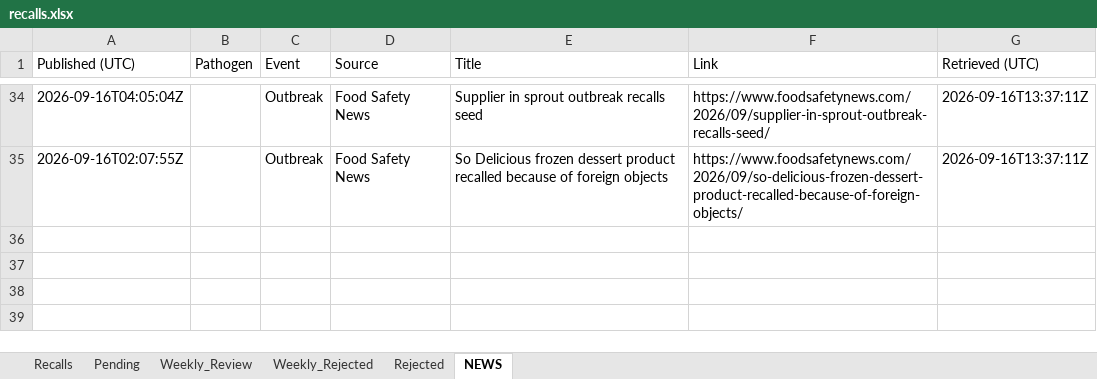
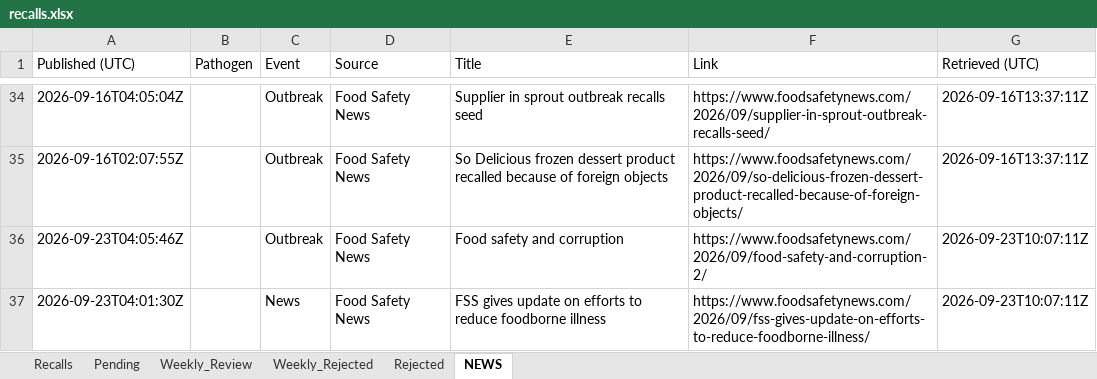
Before and after one commit to gstoforos/Food-Safety-Intelligence-System, an Excel workbook: docs/data/recalls.xlsx, sheet NEWS, drawn as a sheet; only a part is shown, gaps mark what is left out; values as stored, in another font and other column widths than the file's, no borders; the diff names each change by its address in the sheet, - before the commit and + after, or states it on an @@ line.

```diff
--- a/docs/data/recalls.xlsx (sheet NEWS)
+++ b/docs/data/recalls.xlsx (sheet NEWS)
+row 36: 2026-09-23T04:05:46Z |  | Outbreak | Food Safety News | Food safety and corruption | https://www.foodsafetynews.com/2026/09/food-safety-and-corruption-2/ | 2026-09-23T10:07:11Z
+row 37: 2026-09-23T04:01:30Z |  | News | Food Safety News | FSS gives update on efforts to reduce foodborne illness | https://www.foodsafetynews.com/2026/09/fss-gives-update-on-efforts-to-reduce-foodborne-illness/ | 2026-09-23T10:07:11Z
```
Also changed, not shown: sheet Pending, sheet Recalls.
